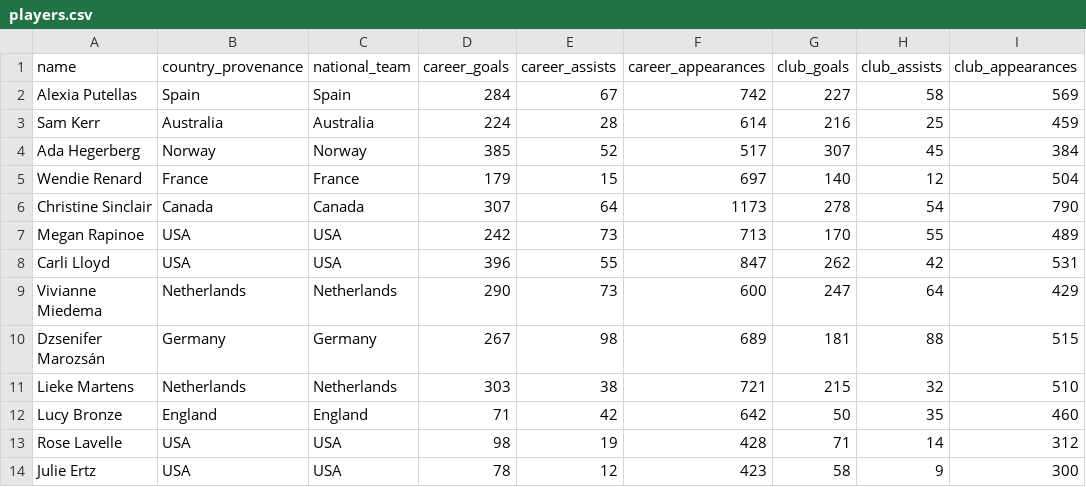
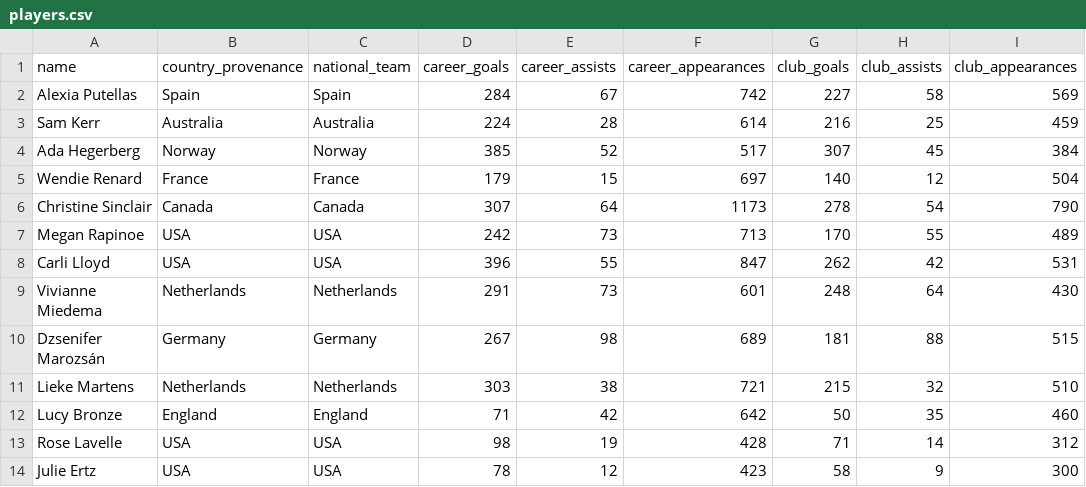
Before and after one commit to ginestra/sport-viz-experiment, a CSV file: public/data/players.csv, drawn as a sheet; only a part is shown; the diff names each change by its address in the sheet, - before the commit and + after, or states it on an @@ line.

```diff
--- a/public/data/players.csv
+++ b/public/data/players.csv
-D9 (career_goals): 290
+D9 (career_goals): 291
-F9 (career_appearances): 600
+F9 (career_appearances): 601
-G9 (club_goals): 247
+G9 (club_goals): 248
-I9 (club_appearances): 429
+I9 (club_appearances): 430
```
